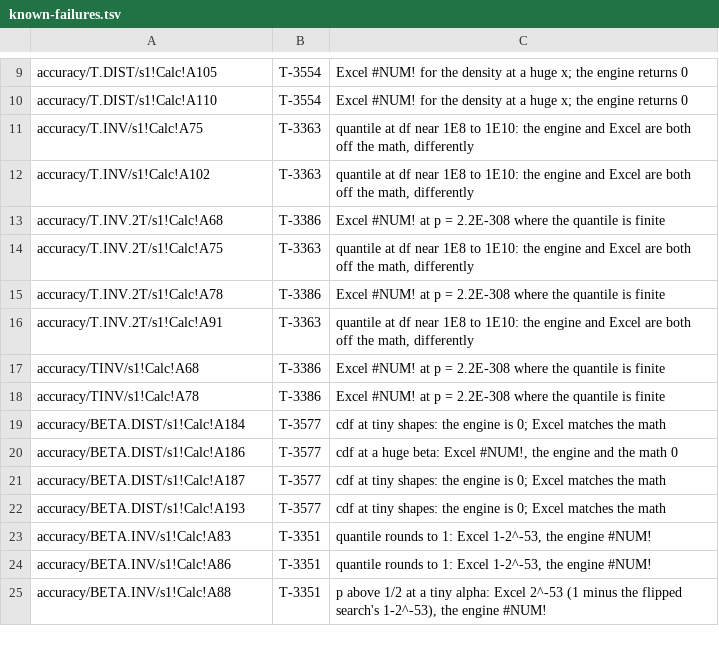
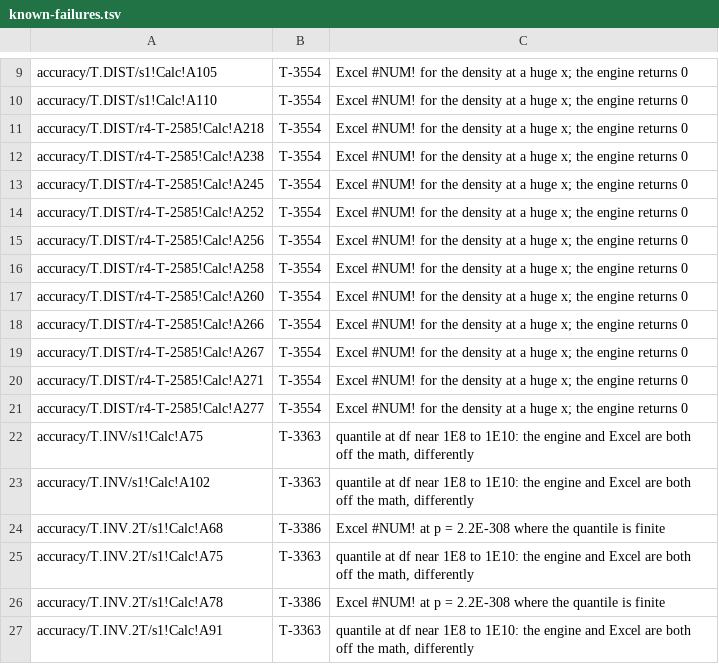
Before and after one commit to SteveCoInc/rustsheet, a TSV file: eval/accuracy/known-failures.tsv, drawn as a sheet; only a part is shown, gaps mark what is left out; the shorter side is filled out with more unchanged rows.

```diff
--- a/eval/accuracy/known-failures.tsv
+++ b/eval/accuracy/known-failures.tsv
@@ -10,2 +10,13 @@ accuracy/T.DIST/s1!Calc!A105	T-3554	Excel #NUM! for the density at a huge x; the
 accuracy/T.DIST/s1!Calc!A110	T-3554	Excel #NUM! for the density at a huge x; the engine returns 0
+accuracy/T.DIST/r4-T-2585!Calc!A218	T-3554	Excel #NUM! for the density at a huge x; the engine returns 0
+accuracy/T.DIST/r4-T-2585!Calc!A238	T-3554	Excel #NUM! for the density at a huge x; the engine returns 0
+accuracy/T.DIST/r4-T-2585!Calc!A245	T-3554	Excel #NUM! for the density at a huge x; the engine returns 0
+accuracy/T.DIST/r4-T-2585!Calc!A252	T-3554	Excel #NUM! for the density at a huge x; the engine returns 0
+accuracy/T.DIST/r4-T-2585!Calc!A256	T-3554	Excel #NUM! for the density at a huge x; the engine returns 0
+accuracy/T.DIST/r4-T-2585!Calc!A258	T-3554	Excel #NUM! for the density at a huge x; the engine returns 0
+accuracy/T.DIST/r4-T-2585!Calc!A260	T-3554	Excel #NUM! for the density at a huge x; the engine returns 0
+accuracy/T.DIST/r4-T-2585!Calc!A266	T-3554	Excel #NUM! for the density at a huge x; the engine returns 0
+accuracy/T.DIST/r4-T-2585!Calc!A267	T-3554	Excel #NUM! for the density at a huge x; the engine returns 0
+accuracy/T.DIST/r4-T-2585!Calc!A271	T-3554	Excel #NUM! for the density at a huge x; the engine returns 0
+accuracy/T.DIST/r4-T-2585!Calc!A277	T-3554	Excel #NUM! for the density at a huge x; the engine returns 0
 accuracy/T.INV/s1!Calc!A75	T-3363	quantile at df near 1E8 to 1E10: the engine and Excel are both off the math, differently
```
Also changed, not shown: 15 other files.
